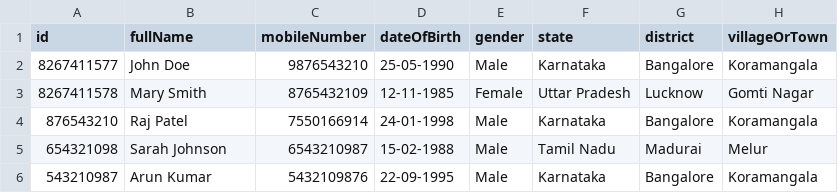
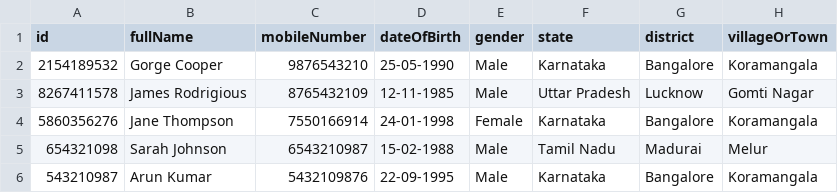
Before and after one commit to mosip/inji-certify, a CSV file: docker-compose/docker-compose-injistack/config/farmer_identity_data.csv, drawn as a sheet; only a part is shown; the diff names each change by its address in the sheet, - before the commit and + after, or states it on an @@ line.

Commit message:
[INJICERT-642] update UINs to match collab setup data
Signed-off-by: Harsh <thevharsh@gmail.com>

```diff
--- a/docker-compose/docker-compose-injistack/config/farmer_identity_data.csv
+++ b/docker-compose/docker-compose-injistack/config/farmer_identity_data.csv
-A2 (id): 8267411577
+A2 (id): 2154189532
-B2 (fullName): John Doe
+B2 (fullName): Gorge Cooper
-B3 (fullName): Mary Smith
+B3 (fullName): James Rodrigious
-E3 (gender): Female
+E3 (gender): Male
-A4 (id): 876543210
+A4 (id): 5860356276
-B4 (fullName): Raj Patel
+B4 (fullName): Jane Thompson
-E4 (gender): Male
+E4 (gender): Female
```
